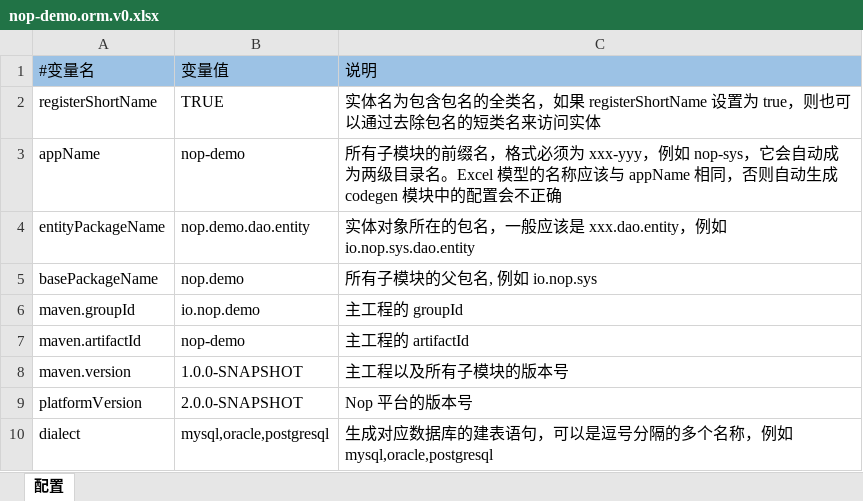
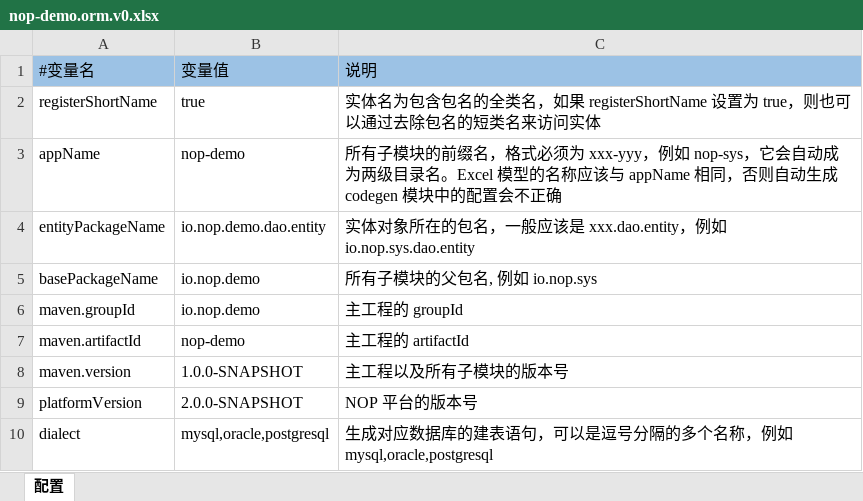
Before and after one commit to crazydan-studio/duzhou.crazydan.io, an Excel workbook: docs/100.development/800.nop/800.demo/files/nop-demo.orm.v0.xlsx, sheet 配置, drawn as a sheet; values as stored, in another font and other column widths than the file's, no borders; the diff names each change by its address in the sheet, - before the commit and + after, or states it on an @@ line.

Commit message:
Docs/development: update NOP demo

```diff
--- a/docs/100.development/800.nop/800.demo/files/nop-demo.orm.v0.xlsx (sheet 配置)
+++ b/docs/100.development/800.nop/800.demo/files/nop-demo.orm.v0.xlsx (sheet 配置)
-B2: TRUE
+B2: true
-B4: nop.demo.dao.entity
+B4: io.nop.demo.dao.entity
-B5: nop.demo
+B5: io.nop.demo
-C9: Nop 平台的版本号
+C9: NOP 平台的版本号
```
Also changed, not shown: 3 other files.
